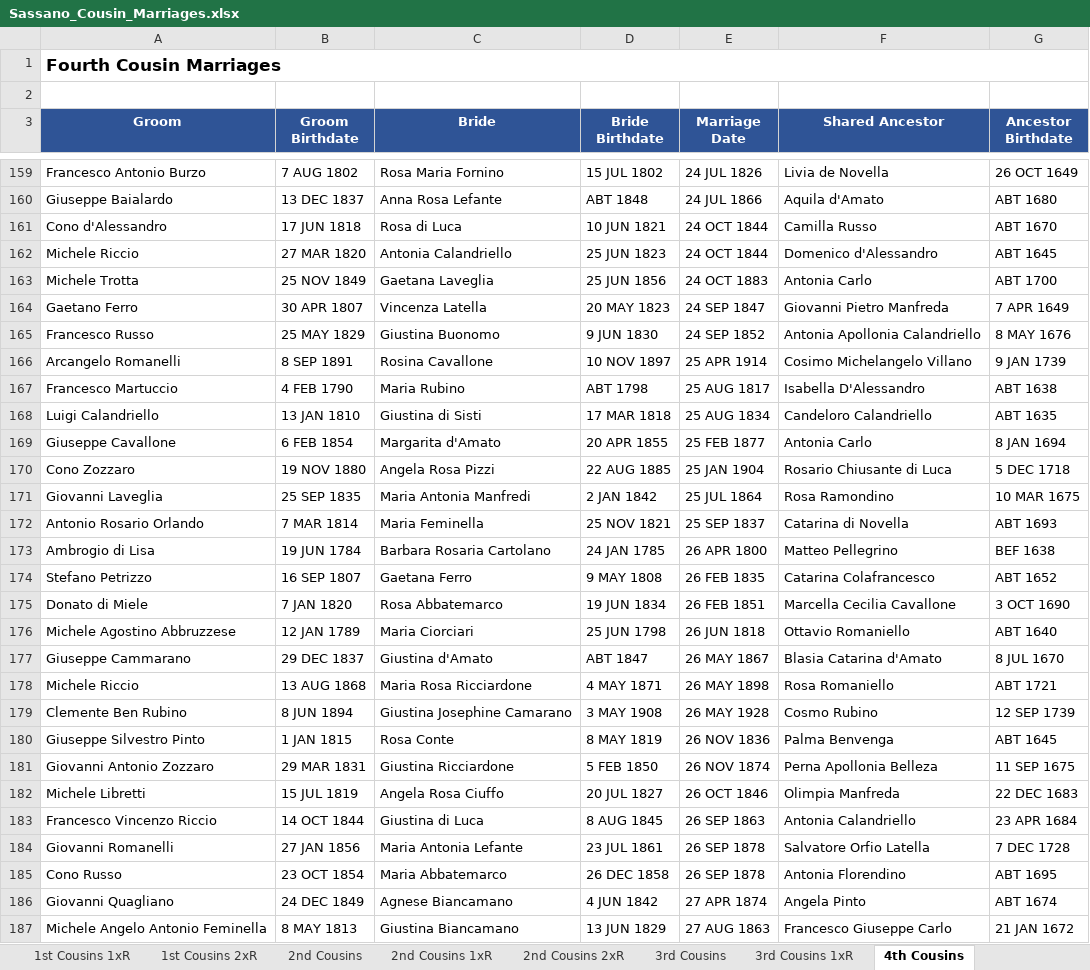
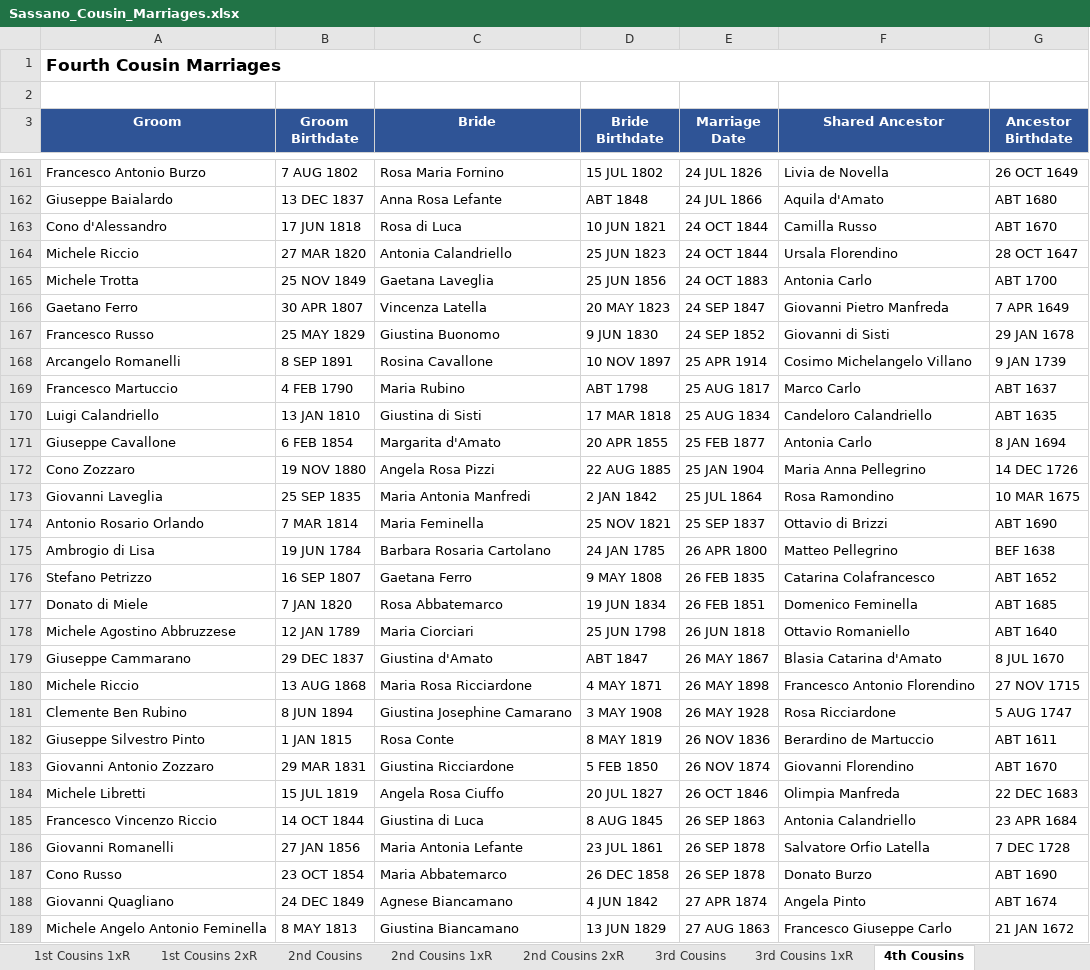
Before and after one commit to johncavallone/sassanochicago, an Excel workbook: assets/downloads/Sassano_Cousin_Marriages.xlsx, sheet 4th Cousins, drawn as a sheet; only a part is shown, gaps mark what is left out; values as stored, in another font and other column widths than the file's, no borders; addresses are those after the commit; the diff covers the shown part only; the diff names each change by its address in the sheet, - before the commit and + after, or states it on an @@ line.

```diff
--- a/assets/downloads/Sassano_Cousin_Marriages.xlsx (sheet 4th Cousins)
+++ b/assets/downloads/Sassano_Cousin_Marriages.xlsx (sheet 4th Cousins)
-F164 (Shared Ancestor): Domenico d'Alessandro
+F164 (Shared Ancestor): Ursala Florendino
-G164 (Ancestor Birthdate): ABT 1645
+G164 (Ancestor Birthdate): 28 OCT 1647
-F167 (Shared Ancestor): Antonia Apollonia Calandriello
+F167 (Shared Ancestor): Giovanni di Sisti
-G167 (Ancestor Birthdate): 8 MAY 1676
+G167 (Ancestor Birthdate): 29 JAN 1678
-F169 (Shared Ancestor): Isabella D'Alessandro
+F169 (Shared Ancestor): Marco Carlo
-G169 (Ancestor Birthdate): ABT 1638
+G169 (Ancestor Birthdate): ABT 1637
-F172 (Shared Ancestor): Rosario Chiusante di Luca
+F172 (Shared Ancestor): Maria Anna Pellegrino
-G172 (Ancestor Birthdate): 5 DEC 1718
+G172 (Ancestor Birthdate): 14 DEC 1726
-F174 (Shared Ancestor): Catarina di Novella
+F174 (Shared Ancestor): Ottavio di Brizzi
-G174 (Ancestor Birthdate): ABT 1693
+G174 (Ancestor Birthdate): ABT 1690
-F177 (Shared Ancestor): Marcella Cecilia Cavallone
+F177 (Shared Ancestor): Domenico Feminella
-G177 (Ancestor Birthdate): 3 OCT 1690
+G177 (Ancestor Birthdate): ABT 1685
-F180 (Shared Ancestor): Rosa Romaniello
+F180 (Shared Ancestor): Francesco Antonio Florendino
-G180 (Ancestor Birthdate): ABT 1721
+G180 (Ancestor Birthdate): 27 NOV 1715
-F181 (Shared Ancestor): Cosmo Rubino
+F181 (Shared Ancestor): Rosa Ricciardone
-G181 (Ancestor Birthdate): 12 SEP 1739
+G181 (Ancestor Birthdate): 5 AUG 1747
-F182 (Shared Ancestor): Palma Benvenga
+F182 (Shared Ancestor): Berardino de Martuccio
-G182 (Ancestor Birthdate): ABT 1645
+G182 (Ancestor Birthdate): ABT 1611
-F183 (Shared Ancestor): Perna Apollonia Belleza
+F183 (Shared Ancestor): Giovanni Florendino
-G183 (Ancestor Birthdate): 11 SEP 1675
+G183 (Ancestor Birthdate): ABT 1670
-F187 (Shared Ancestor): Antonia Florendino
+F187 (Shared Ancestor): Donato Burzo
-G187 (Ancestor Birthdate): ABT 1695
+G187 (Ancestor Birthdate): ABT 1690
```
Also changed, not shown: 5 added rows and 261 edited cells elsewhere in this sheet, sheet 3rd Cousins, sheet 3rd Cousins 1xR, sheet Multi-Gen Cousin Marriages, sheet 2nd Cousins 1xR, sheet 2nd Cousins, sheet 1st Cousins, 6 more sheets, formulas that keep their value, 7 other files.
